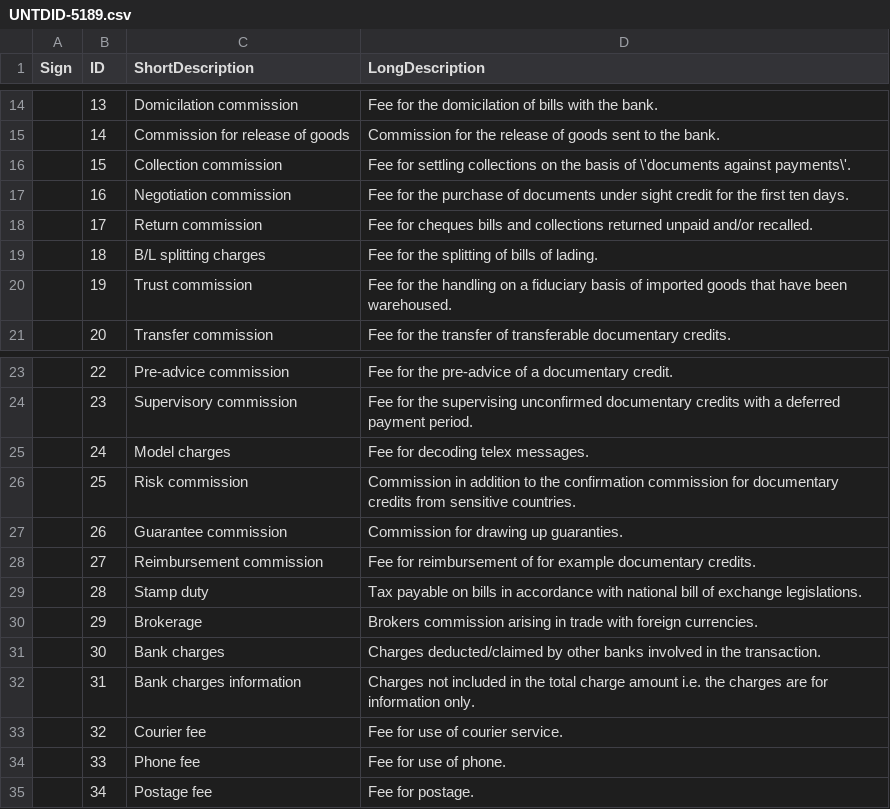
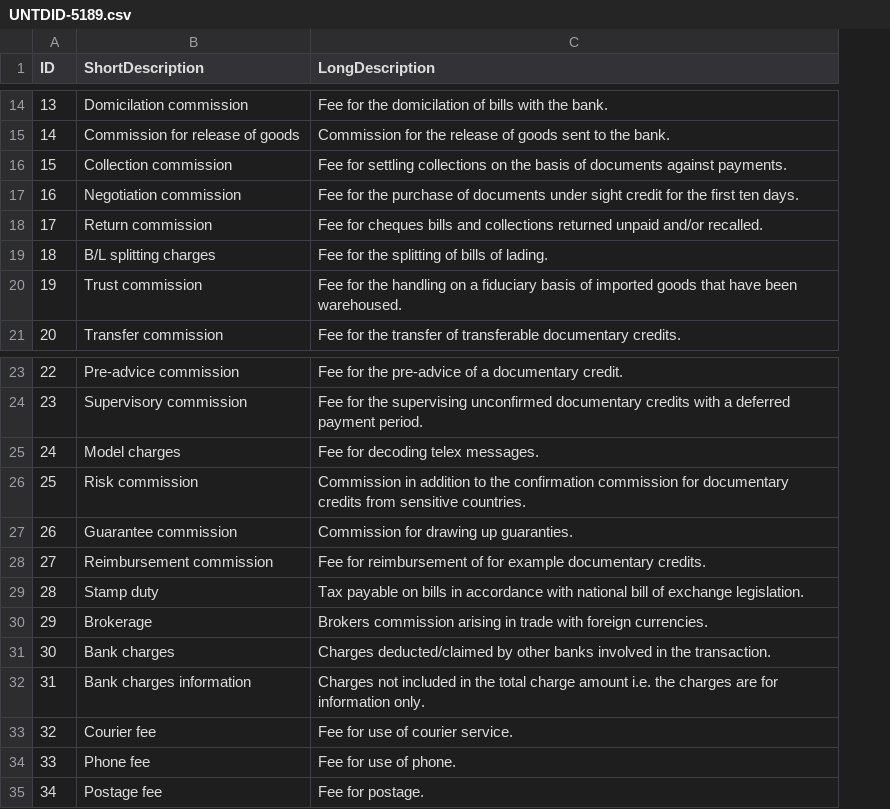
Before and after one commit to AgID/EeISI-mapper, a CSV file: cen-core/src/main/resources/TemplateFiles/UNTDID5189/UNTDID-5189.csv, drawn as a sheet; only a part is shown, gaps mark what is left out; removed rows and columns are numbered as before the commit, all else as after; the diff covers the shown part only; the diff names each change by its address in the sheet, - before the commit and + after, or states it on an @@ line.

```diff
--- a/cen-core/src/main/resources/TemplateFiles/UNTDID5189/UNTDID-5189.csv
+++ b/cen-core/src/main/resources/TemplateFiles/UNTDID5189/UNTDID-5189.csv
-column A (Sign), empty
-C16 (LongDescription): …basis of \'documents against payments\'.
+C16 (LongDescription): …basis of documents against payments.
-C29 (LongDescription): …of exchange legislations.
+C29 (LongDescription): …of exchange legislation.
```
Also changed, not shown: 51 added rows, 1 removed row and 14 edited cells elsewhere in this file, 33 other files.
